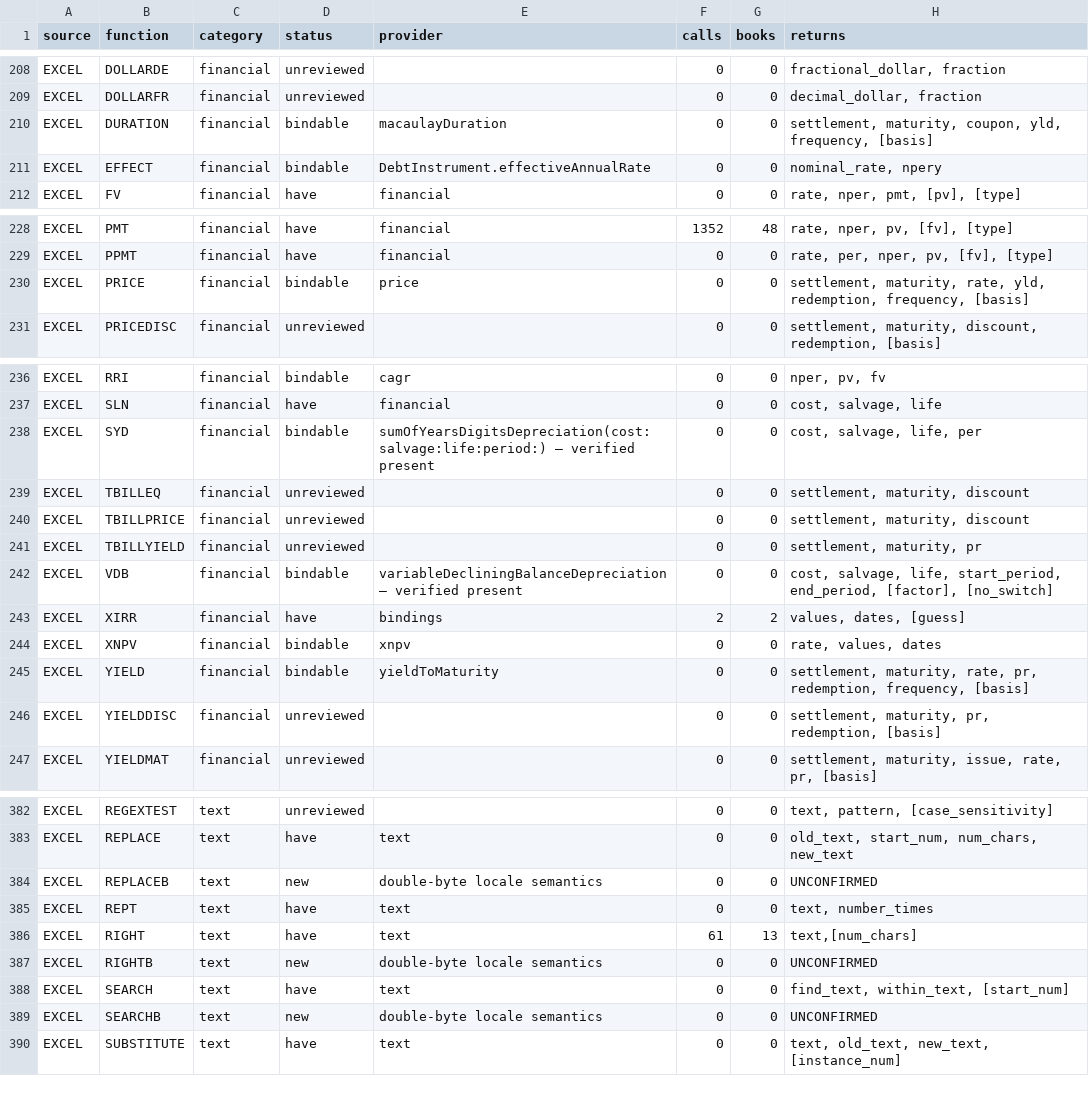
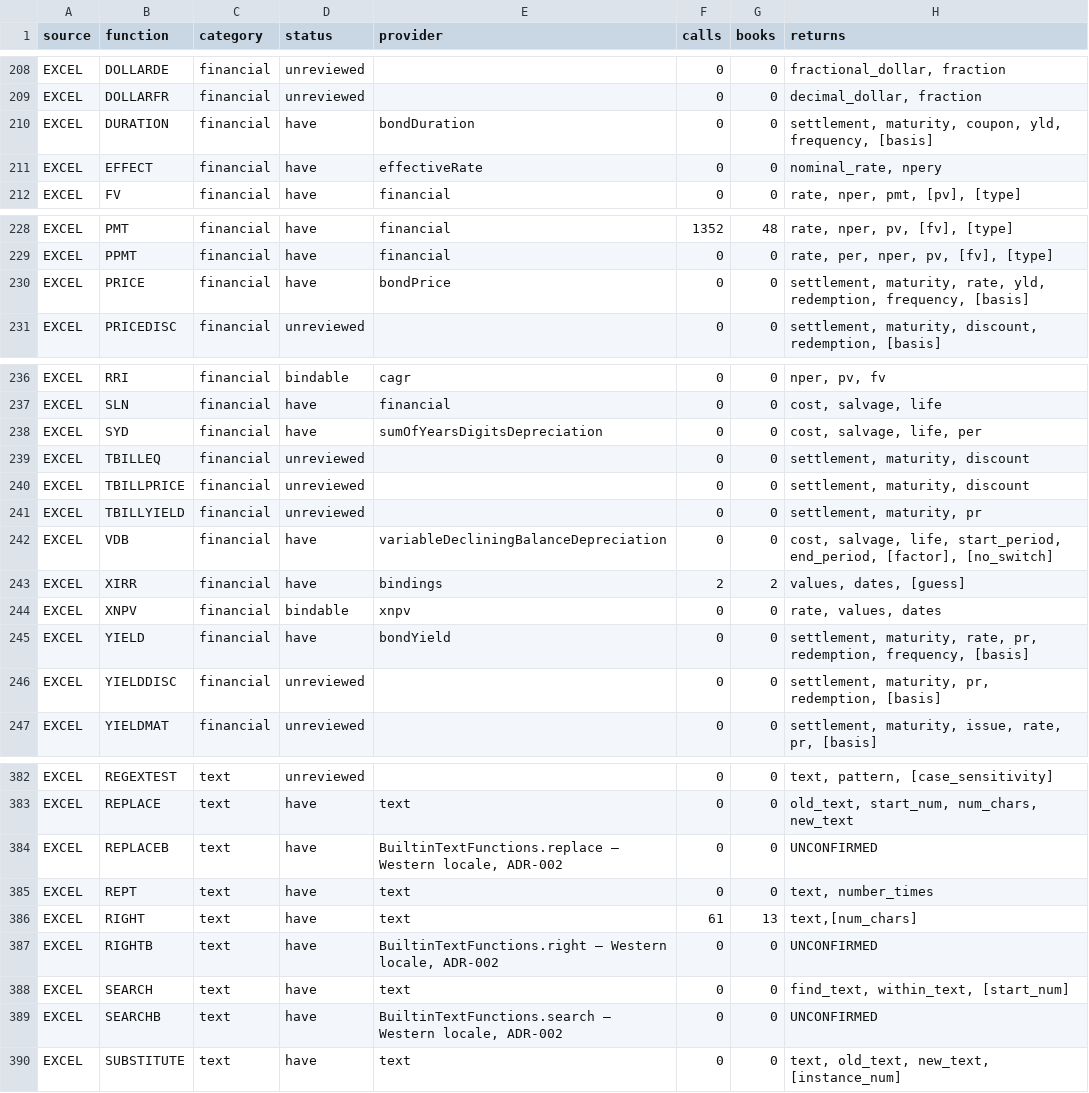
Before and after one commit to jpurnell/SwiftExcelFunctions, a TSV file: project/plans/proposals/Excel conformance/excel_function_coverage_matrix.tsv, drawn as a sheet; only a part is shown, gaps mark what is left out; the diff covers the shown part only.

```diff
--- a/project/plans/proposals/Excel conformance/excel_function_coverage_matrix.tsv
+++ b/project/plans/proposals/Excel conformance/excel_function_coverage_matrix.tsv
@@ -209,4 +209,4 @@ EXCEL	DOLLARDE	financial	unreviewed		0	0	fractional_dollar, fraction
 EXCEL	DOLLARFR	financial	unreviewed		0	0	decimal_dollar, fraction
-EXCEL	DURATION	financial	bindable	macaulayDuration	0	0	settlement, maturity, coupon, yld, frequency, [basis]
-EXCEL	EFFECT	financial	bindable	DebtInstrument.effectiveAnnualRate	0	0	nominal_rate, npery
+EXCEL	DURATION	financial	have	bondDuration	0	0	settlement, maturity, coupon, yld, frequency, [basis]
+EXCEL	EFFECT	financial	have	effectiveRate	0	0	nominal_rate, npery
 EXCEL	FV	financial	have	financial	0	0	rate, nper, pmt, [pv], [type]
@@ -229,3 +229,3 @@ EXCEL	PMT	financial	have	financial	1352	48	rate, nper, pv, [fv], [type]
 EXCEL	PPMT	financial	have	financial	0	0	rate, per, nper, pv, [fv], [type]
-EXCEL	PRICE	financial	bindable	price	0	0	settlement, maturity, rate, yld, redemption, frequency, [basis]
+EXCEL	PRICE	financial	have	bondPrice	0	0	settlement, maturity, rate, yld, redemption, frequency, [basis]
 EXCEL	PRICEDISC	financial	unreviewed		0	0	settlement, maturity, discount, redemption, [basis]
@@ -237,3 +237,3 @@ EXCEL	RRI	financial	bindable	cagr	0	0	nper, pv, fv
 EXCEL	SLN	financial	have	financial	0	0	cost, salvage, life
-EXCEL	SYD	financial	bindable	sumOfYearsDigitsDepreciation(cost:salvage:life:period:) — verified present	0	0	cost, salvage, life, per
+EXCEL	SYD	financial	have	sumOfYearsDigitsDepreciation	0	0	cost, salvage, life, per
 EXCEL	TBILLEQ	financial	unreviewed		0	0	settlement, maturity, discount
@@ -241,6 +241,6 @@ EXCEL	TBILLPRICE	financial	unreviewed		0	0	settlement, maturity, discount
 EXCEL	TBILLYIELD	financial	unreviewed		0	0	settlement, maturity, pr
-EXCEL	VDB	financial	bindable	variableDecliningBalanceDepreciation — verified present	0	0	cost, salvage, life, start_period, end_period, [factor], [no_switch]
+EXCEL	VDB	financial	have	variableDecliningBalanceDepreciation	0	0	cost, salvage, life, start_period, end_period, [factor], [no_switch]
 EXCEL	XIRR	financial	have	bindings	2	2	values, dates, [guess]
 EXCEL	XNPV	financial	bindable	xnpv	0	0	rate, values, dates
-EXCEL	YIELD	financial	bindable	yieldToMaturity	0	0	settlement, maturity, rate, pr, redemption, frequency, [basis]
+EXCEL	YIELD	financial	have	bondYield	0	0	settlement, maturity, rate, pr, redemption, frequency, [basis]
 EXCEL	YIELDDISC	financial	unreviewed		0	0	settlement, maturity, pr, redemption, [basis]
@@ -383,8 +383,8 @@ EXCEL	REGEXTEST	text	unreviewed		0	0	text, pattern, [case_sensitivity]
 EXCEL	REPLACE	text	have	text	0	0	old_text, start_num, num_chars, new_text
-EXCEL	REPLACEB	text	new	double-byte locale semantics	0	0	UNCONFIRMED
+EXCEL	REPLACEB	text	have	BuiltinTextFunctions.replace — Western locale, ADR-002	0	0	UNCONFIRMED
 EXCEL	REPT	text	have	text	0	0	text, number_times
 EXCEL	RIGHT	text	have	text	61	13	text,[num_chars]
-EXCEL	RIGHTB	text	new	double-byte locale semantics	0	0	UNCONFIRMED
+EXCEL	RIGHTB	text	have	BuiltinTextFunctions.right — Western locale, ADR-002	0	0	UNCONFIRMED
 EXCEL	SEARCH	text	have	text	0	0	find_text, within_text, [start_num]
-EXCEL	SEARCHB	text	new	double-byte locale semantics	0	0	UNCONFIRMED
+EXCEL	SEARCHB	text	have	BuiltinTextFunctions.search — Western locale, ADR-002	0	0	UNCONFIRMED
 EXCEL	SUBSTITUTE	text	have	text	0	0	text, old_text, new_text, [instance_num]
```
Also changed, not shown: 1 removed row and 28 edited cells elsewhere in this file, 1 other file.
